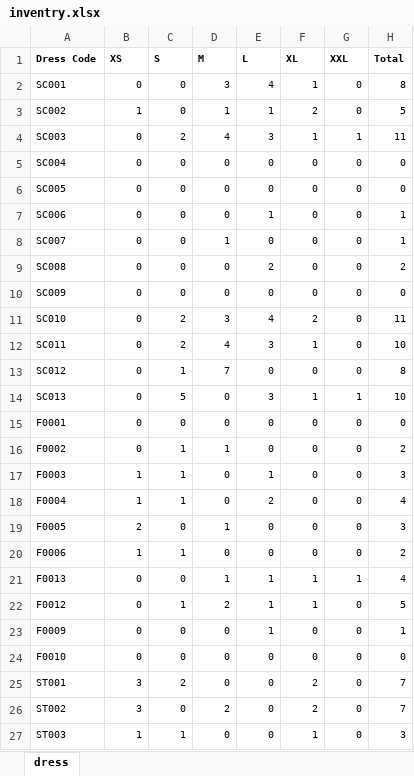
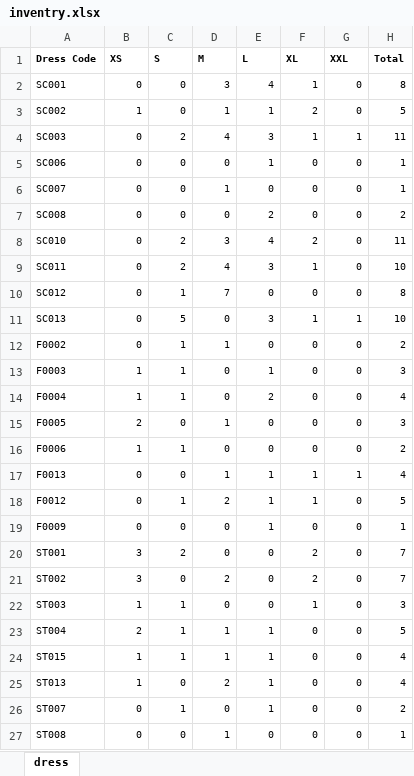
Before and after one commit to aarkfusion/aark-website, an Excel workbook: inventry.xlsx, sheet dress, drawn as a sheet; only a part is shown; the shorter side is filled out with more unchanged rows; values as stored, in another font and other column widths than the file's, no borders; the diff names each change by its address in the sheet, - before the commit and + after, or states it on an @@ line.

```diff
--- a/inventry.xlsx (sheet dress)
+++ b/inventry.xlsx (sheet dress)
-row 5: SC004 | 0 | 0 | 0 | 0 | 0 | 0 | 0
-row 6: SC005 | 0 | 0 | 0 | 0 | 0 | 0 | 0
-row 10: SC009 | 0 | 0 | 0 | 0 | 0 | 0 | 0
-row 15: F0001 | 0 | 0 | 0 | 0 | 0 | 0 | 0
-row 24: F0010 | 0 | 0 | 0 | 0 | 0 | 0 | 0
```
